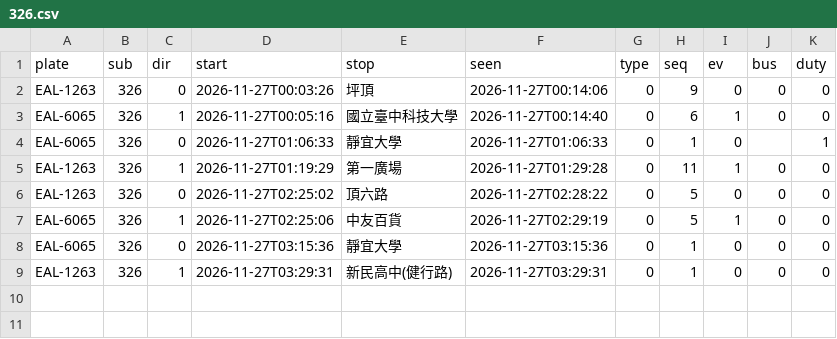
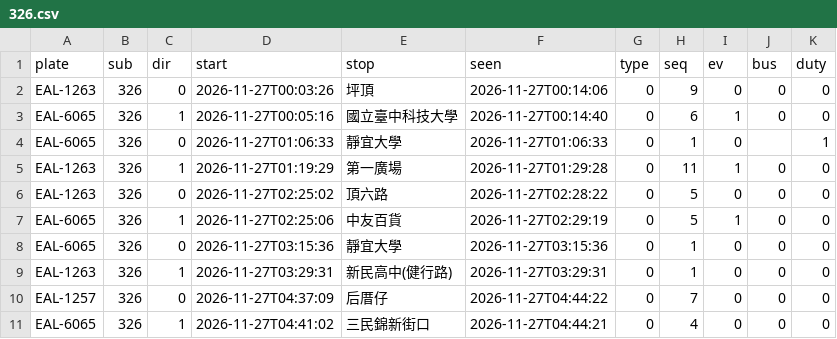
Before and after one commit to andrewwangarchnycu/Schematic-Transit-Taichung, a CSV file: departures/2026-11-27/326.csv, drawn as a sheet; the diff names each change by its address in the sheet, - before the commit and + after, or states it on an @@ line.

```diff
--- a/departures/2026-11-27/326.csv
+++ b/departures/2026-11-27/326.csv
+row 10: EAL-1257 | 326 | 0 | 2026-11-27T04:37:09 | 后厝仔 | 2026-11-27T04:44:22 | 0 | 7 | 0 | 0 | 0
+row 11: EAL-6065 | 326 | 1 | 2026-11-27T04:41:02 | 三民錦新街口 | 2026-11-27T04:44:21 | 0 | 4 | 0 | 0 | 0
```
Also changed, not shown: 1 other file.
